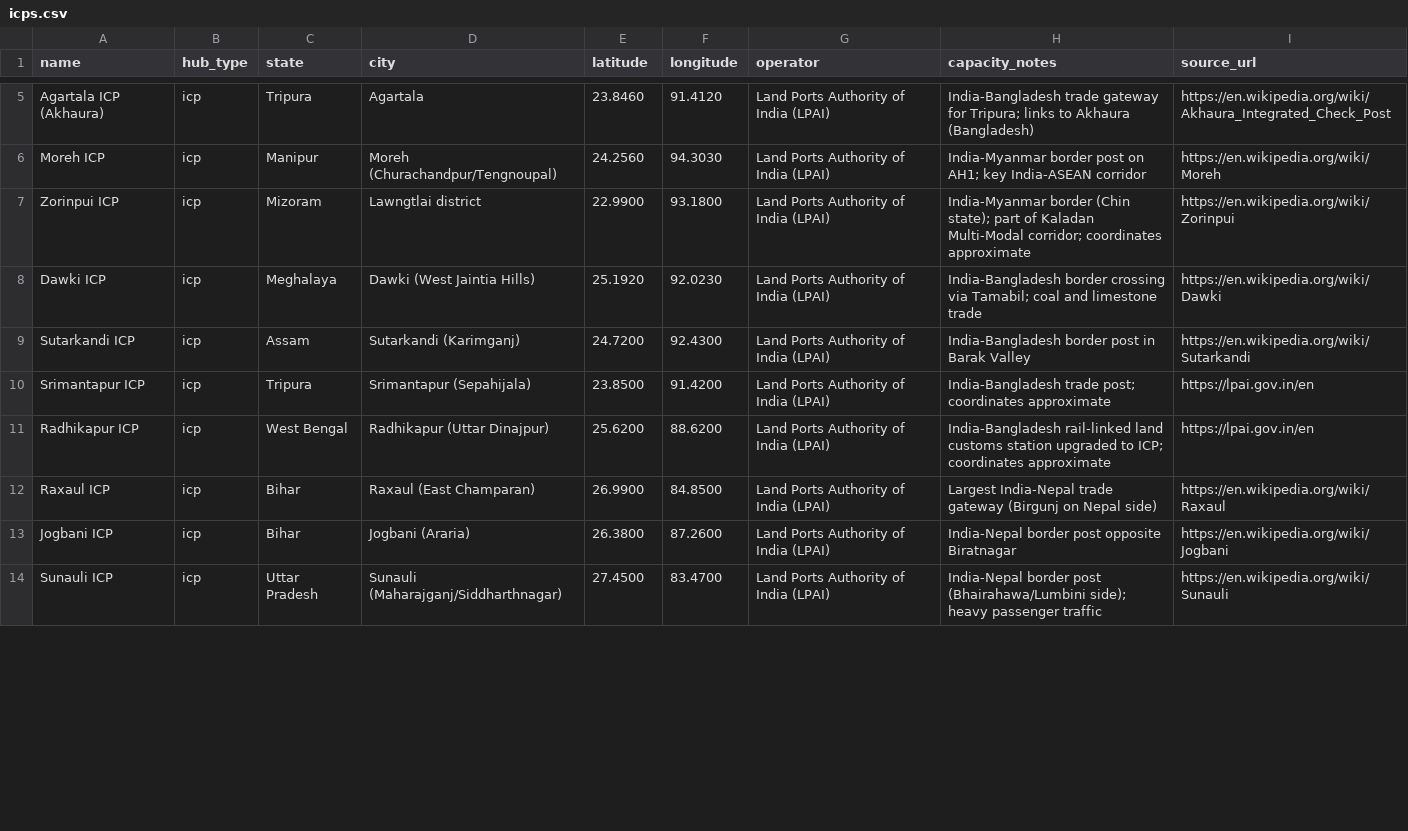
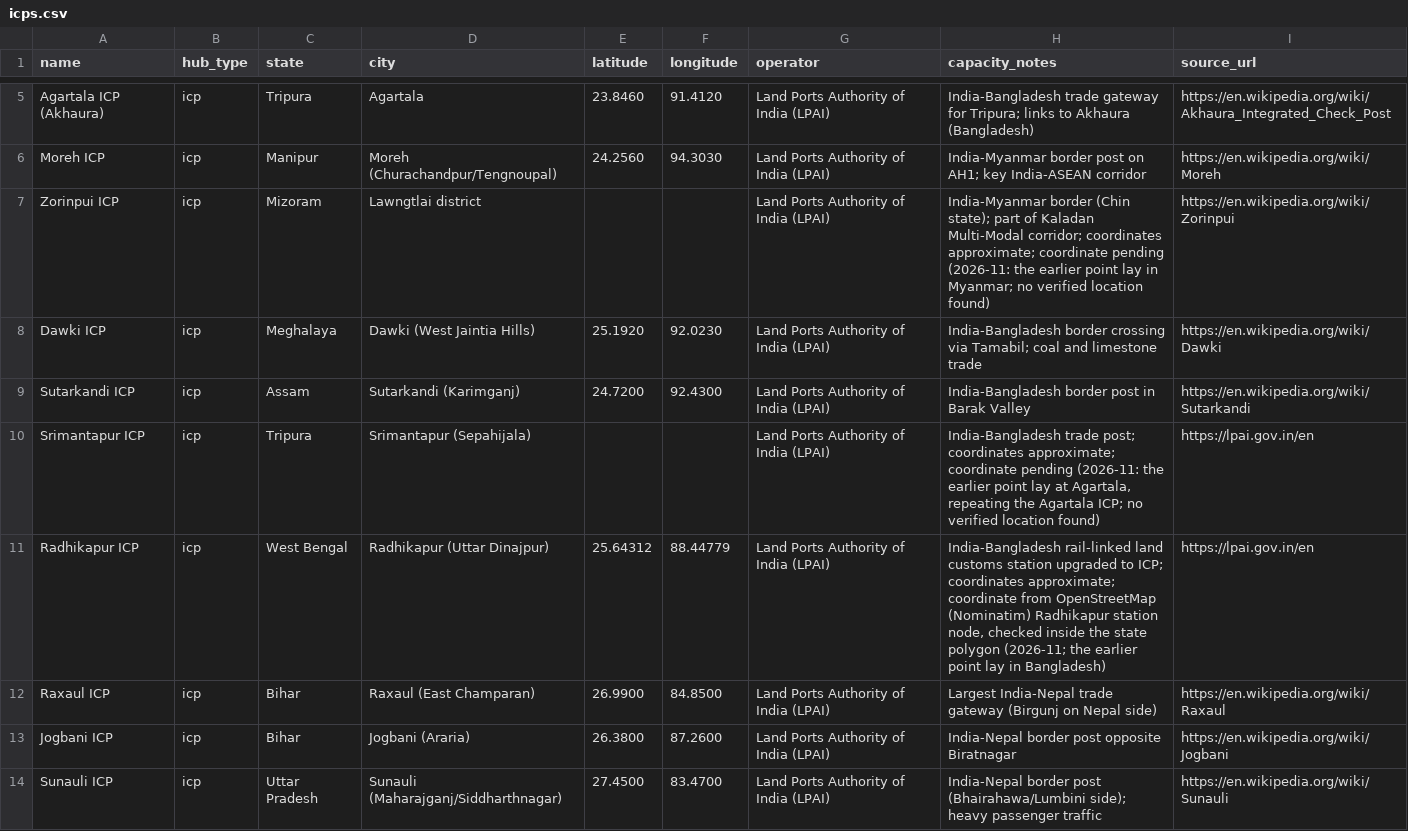
Before and after one commit to subhams07/gisindia4logistics, a CSV file: data/logistics_hubs/icps.csv, drawn as a sheet; only a part is shown, gaps mark what is left out; the diff covers the shown part only.

```diff
--- a/data/logistics_hubs/icps.csv
+++ b/data/logistics_hubs/icps.csv
@@ -6,7 +6,7 @@ Agartala ICP (Akhaura),icp,Tripura,Agartala,23.8460,91.4120,Land Ports Authority
 Moreh ICP,icp,Manipur,Moreh (Churachandpur/Tengnoupal),24.2560,94.3030,Land Ports Authority of India (LPAI),India-Myanmar border post on AH1; key India-ASEAN corridor,https://en.wikipedia.org/wiki/Moreh
-Zorinpui ICP,icp,Mizoram,Lawngtlai district,22.9900,93.1800,Land Ports Authority of India (LPAI),India-Myanmar border (Chin state); part of Kaladan Multi-Modal corridor; coordinates approximate,https://en.wikipedia.org/wiki/Zorinpui
+Zorinpui ICP,icp,Mizoram,Lawngtlai district,,,Land Ports Authority of India (LPAI),India-Myanmar border (Chin state); part of Kaladan Multi-Modal corridor; coordinates approximate; coordinate pending (2026-11: the earlier point lay in Myanmar; no verified location found),https://en.wikipedia.org/wiki/Zorinpui
 Dawki ICP,icp,Meghalaya,Dawki (West Jaintia Hills),25.1920,92.0230,Land Ports Authority of India (LPAI),India-Bangladesh border crossing via Tamabil; coal and limestone trade,https://en.wikipedia.org/wiki/Dawki
 Sutarkandi ICP,icp,Assam,Sutarkandi (Karimganj),24.7200,92.4300,Land Ports Authority of India (LPAI),India-Bangladesh border post in Barak Valley,https://en.wikipedia.org/wiki/Sutarkandi
-Srimantapur ICP,icp,Tripura,Srimantapur (Sepahijala),23.8500,91.4200,Land Ports Authority of India (LPAI),India-Bangladesh trade post; coordinates approximate,https://lpai.gov.in/en
-Radhikapur ICP,icp,West Bengal,Radhikapur (Uttar Dinajpur),25.6200,88.6200,Land Ports Authority of India (LPAI),India-Bangladesh rail-linked land customs station upgraded to ICP; coordinates approximate,https://lpai.gov.in/en
+Srimantapur ICP,icp,Tripura,Srimantapur (Sepahijala),,,Land Ports Authority of India (LPAI),"India-Bangladesh trade post; coordinates approximate; coordinate pending (2026-11: the earlier point lay at Agartala, repeating the Agartala ICP; no verified location found)",https://lpai.gov.in/en
+Radhikapur ICP,icp,West Bengal,Radhikapur (Uttar Dinajpur),25.64312,88.44779,Land Ports Authority of India (LPAI),"India-Bangladesh rail-linked land customs station upgraded to ICP; coordinates approximate; coordinate from OpenStreetMap (Nominatim) Radhikapur station node, checked inside the state polygon (2026-11; the earlier point lay in Bangladesh)",https://lpai.gov.in/en
 Raxaul ICP,icp,Bihar,Raxaul (East Champaran),26.9900,84.8500,Land Ports Authority of India (LPAI),Largest India-Nepal trade gateway (Birgunj on Nepal side),https://en.wikipedia.org/wiki/Raxaul
```
Also changed, not shown: 9 edited cells elsewhere in this file, data/logistics_hubs/air_cargo.csv, data/logistics_hubs/fci_depots.csv, 2 other files.
